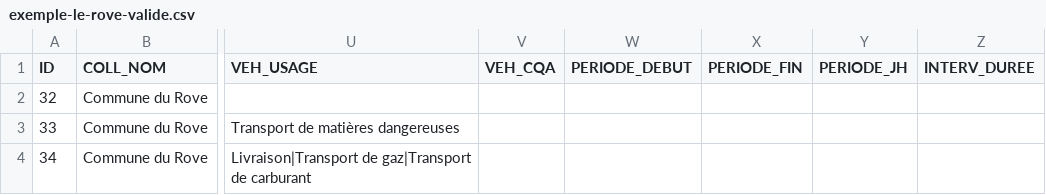
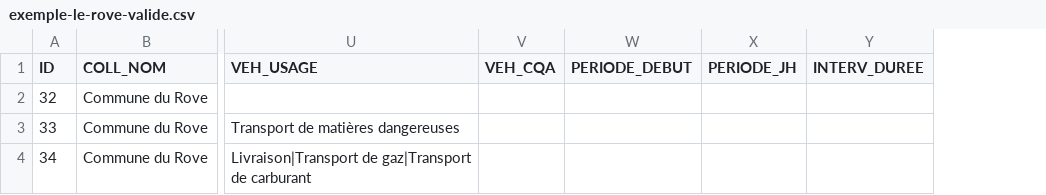
Before and after one commit to CEREMA/schema-arrete-circulation-marchandises, a CSV file: examples/exemple-le-rove-valide.csv, drawn as a sheet; only a part is shown, gaps mark what is left out; the diff names each change by its address in the sheet, - before the commit and + after, or states it on an @@ line.

Commit message:
maj exemples

```diff
--- a/examples/exemple-le-rove-valide.csv
+++ b/examples/exemple-le-rove-valide.csv
-column X (PERIODE_FIN), empty
```
Also changed, not shown: examples/exemple-gignac-valide.csv, examples/exemple-septemes-valide.csv, 3 other files.
